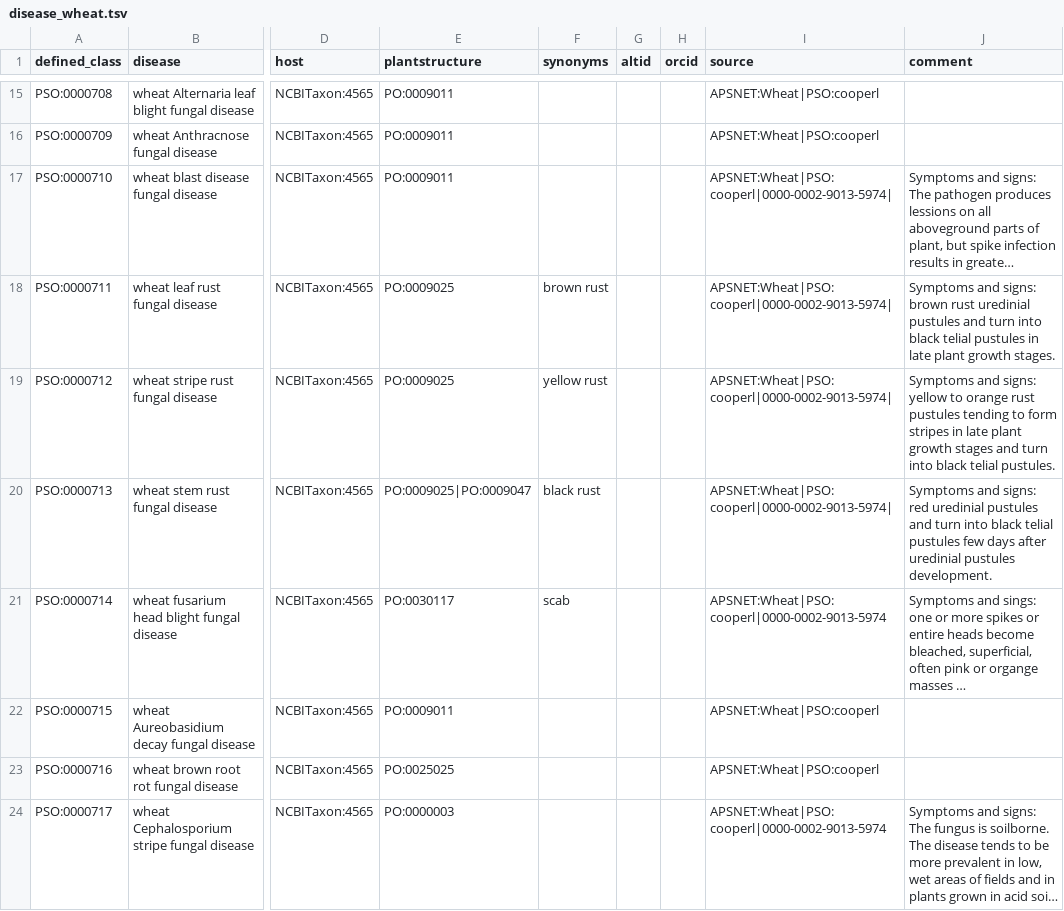
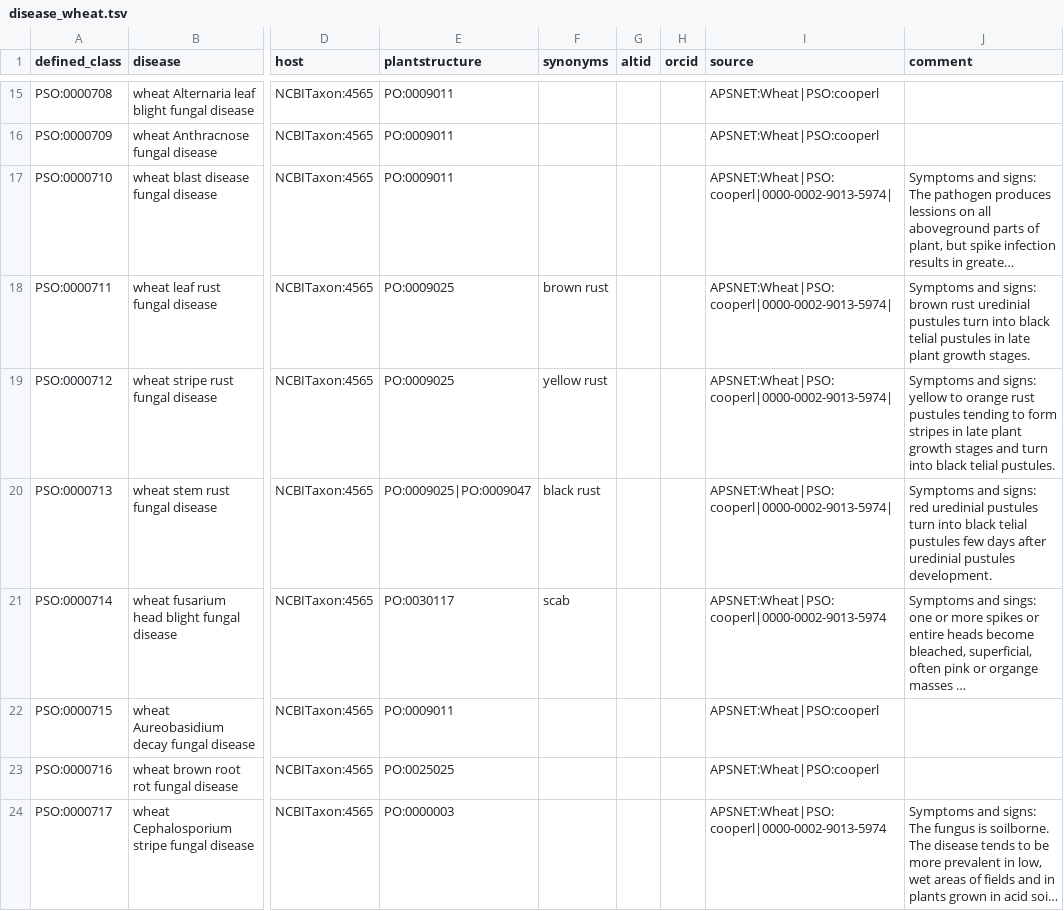
Before and after one commit to Planteome/plant-stress-ontology, a TSV file: src/patterns/data/default/disease_wheat.tsv, drawn as a sheet; only a part is shown, gaps mark what is left out; long unchanged cells end in …; the diff covers the shown part only; the diff names each change by its address in the sheet, - before the commit and + after, or states it on an @@ line.

Commit message:
Fixed minor typos

```diff
--- a/src/patterns/data/default/disease_wheat.tsv
+++ b/src/patterns/data/default/disease_wheat.tsv
-J18 (comment): …uredinial pustules and turn into…
+J18 (comment): …uredinial pustules turn into…
-J20 (comment): …uredinial pustules and turn into…
+J20 (comment): …uredinial pustules turn into…
```
Also changed, not shown: 5 edited cells elsewhere in this file.
